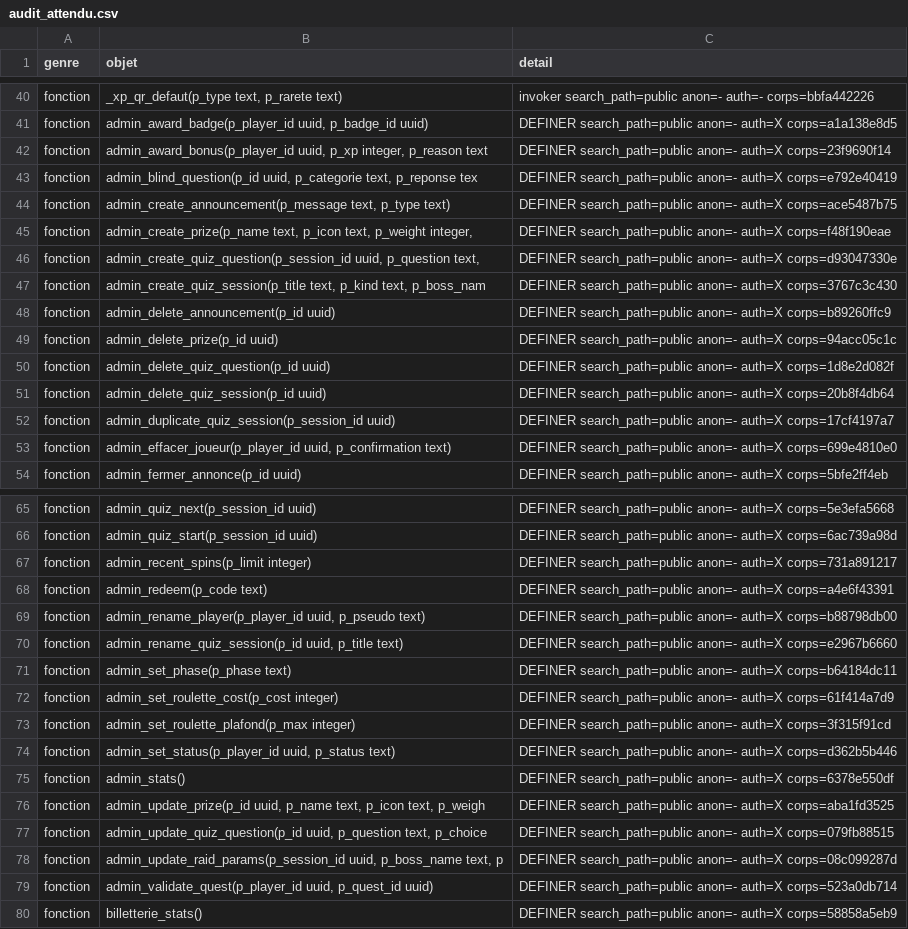
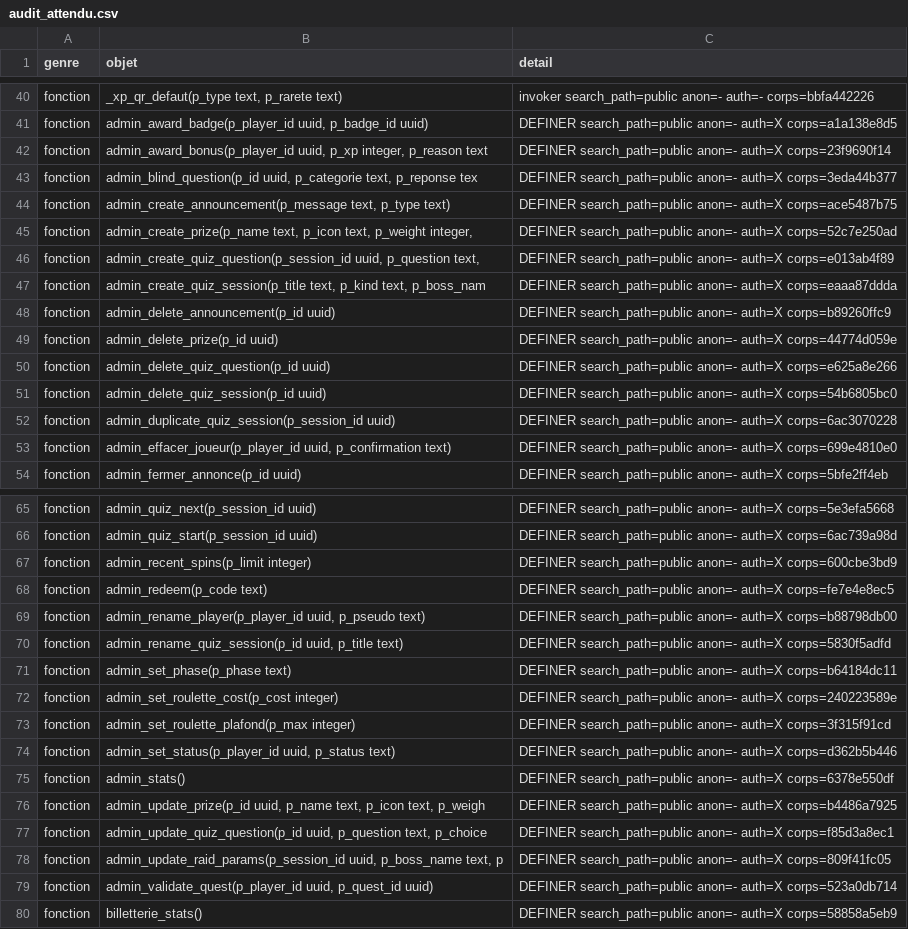
Before and after one commit to JarvisBG/vimas-quest, a CSV file: supabase/outils/audit_attendu.csv, drawn as a sheet; only a part is shown, gaps mark what is left out; the diff covers the shown part only.

```diff
--- a/supabase/outils/audit_attendu.csv
+++ b/supabase/outils/audit_attendu.csv
@@ -42,12 +42,12 @@ fonction,"admin_award_badge(p_player_id uuid, p_badge_id uuid)",DEFINER search_p
 fonction,"admin_award_bonus(p_player_id uuid, p_xp integer, p_reason text",DEFINER search_path=public anon=- auth=X corps=23f9690f14
-fonction,"admin_blind_question(p_id uuid, p_categorie text, p_reponse tex",DEFINER search_path=public anon=- auth=X corps=e792e40419
+fonction,"admin_blind_question(p_id uuid, p_categorie text, p_reponse tex",DEFINER search_path=public anon=- auth=X corps=3eda44b377
 fonction,"admin_create_announcement(p_message text, p_type text)",DEFINER search_path=public anon=- auth=X corps=ace5487b75
-fonction,"admin_create_prize(p_name text, p_icon text, p_weight integer, ",DEFINER search_path=public anon=- auth=X corps=f48f190eae
-fonction,"admin_create_quiz_question(p_session_id uuid, p_question text, ",DEFINER search_path=public anon=- auth=X corps=d93047330e
-fonction,"admin_create_quiz_session(p_title text, p_kind text, p_boss_nam",DEFINER search_path=public anon=- auth=X corps=3767c3c430
+fonction,"admin_create_prize(p_name text, p_icon text, p_weight integer, ",DEFINER search_path=public anon=- auth=X corps=52c7e250ad
+fonction,"admin_create_quiz_question(p_session_id uuid, p_question text, ",DEFINER search_path=public anon=- auth=X corps=e013ab4f89
+fonction,"admin_create_quiz_session(p_title text, p_kind text, p_boss_nam",DEFINER search_path=public anon=- auth=X corps=eaaa87ddda
 fonction,admin_delete_announcement(p_id uuid),DEFINER search_path=public anon=- auth=X corps=b89260ffc9
-fonction,admin_delete_prize(p_id uuid),DEFINER search_path=public anon=- auth=X corps=94acc05c1c
-fonction,admin_delete_quiz_question(p_id uuid),DEFINER search_path=public anon=- auth=X corps=1d8e2d082f
-fonction,admin_delete_quiz_session(p_id uuid),DEFINER search_path=public anon=- auth=X corps=20b8f4db64
-fonction,admin_duplicate_quiz_session(p_session_id uuid),DEFINER search_path=public anon=- auth=X corps=17cf4197a7
+fonction,admin_delete_prize(p_id uuid),DEFINER search_path=public anon=- auth=X corps=44774d059e
+fonction,admin_delete_quiz_question(p_id uuid),DEFINER search_path=public anon=- auth=X corps=e625a8e266
+fonction,admin_delete_quiz_session(p_id uuid),DEFINER search_path=public anon=- auth=X corps=54b6805bc0
+fonction,admin_duplicate_quiz_session(p_session_id uuid),DEFINER search_path=public anon=- auth=X corps=6ac3070228
 fonction,"admin_effacer_joueur(p_player_id uuid, p_confirmation text)",DEFINER search_path=public anon=- auth=X corps=699e4810e0
@@ -66,8 +66,8 @@ fonction,admin_quiz_next(p_session_id uuid),DEFINER search_path=public anon=- au
 fonction,admin_quiz_start(p_session_id uuid),DEFINER search_path=public anon=- auth=X corps=6ac739a98d
-fonction,admin_recent_spins(p_limit integer),DEFINER search_path=public anon=- auth=X corps=731a891217
-fonction,admin_redeem(p_code text),DEFINER search_path=public anon=- auth=X corps=a4e6f43391
+fonction,admin_recent_spins(p_limit integer),DEFINER search_path=public anon=- auth=X corps=600cbe3bd9
+fonction,admin_redeem(p_code text),DEFINER search_path=public anon=- auth=X corps=fe7e4e8ec5
 fonction,"admin_rename_player(p_player_id uuid, p_pseudo text)",DEFINER search_path=public anon=- auth=X corps=b88798db00
-fonction,"admin_rename_quiz_session(p_id uuid, p_title text)",DEFINER search_path=public anon=- auth=X corps=e2967b6660
+fonction,"admin_rename_quiz_session(p_id uuid, p_title text)",DEFINER search_path=public anon=- auth=X corps=5830f5adfd
 fonction,admin_set_phase(p_phase text),DEFINER search_path=public anon=- auth=X corps=b64184dc11
-fonction,admin_set_roulette_cost(p_cost integer),DEFINER search_path=public anon=- auth=X corps=61f414a7d9
+fonction,admin_set_roulette_cost(p_cost integer),DEFINER search_path=public anon=- auth=X corps=240223589e
 fonction,admin_set_roulette_plafond(p_max integer),DEFINER search_path=public anon=- auth=X corps=3f315f91cd
@@ -75,5 +75,5 @@ fonction,"admin_set_status(p_player_id uuid, p_status text)",DEFINER search_path
 fonction,admin_stats(),DEFINER search_path=public anon=- auth=X corps=6378e550df
-fonction,"admin_update_prize(p_id uuid, p_name text, p_icon text, p_weigh",DEFINER search_path=public anon=- auth=X corps=aba1fd3525
-fonction,"admin_update_quiz_question(p_id uuid, p_question text, p_choice",DEFINER search_path=public anon=- auth=X corps=079fb88515
-fonction,"admin_update_raid_params(p_session_id uuid, p_boss_name text, p",DEFINER search_path=public anon=- auth=X corps=08c099287d
+fonction,"admin_update_prize(p_id uuid, p_name text, p_icon text, p_weigh",DEFINER search_path=public anon=- auth=X corps=b4486a7925
+fonction,"admin_update_quiz_question(p_id uuid, p_question text, p_choice",DEFINER search_path=public anon=- auth=X corps=f85d3a8ec1
+fonction,"admin_update_raid_params(p_session_id uuid, p_boss_name text, p",DEFINER search_path=public anon=- auth=X corps=809f41fc05
 fonction,"admin_validate_quest(p_player_id uuid, p_quest_id uuid)",DEFINER search_path=public anon=- auth=X corps=523a0db714
```
Also changed, not shown: 2 removed rows and 2 edited cells elsewhere in this file, 13 other files.
